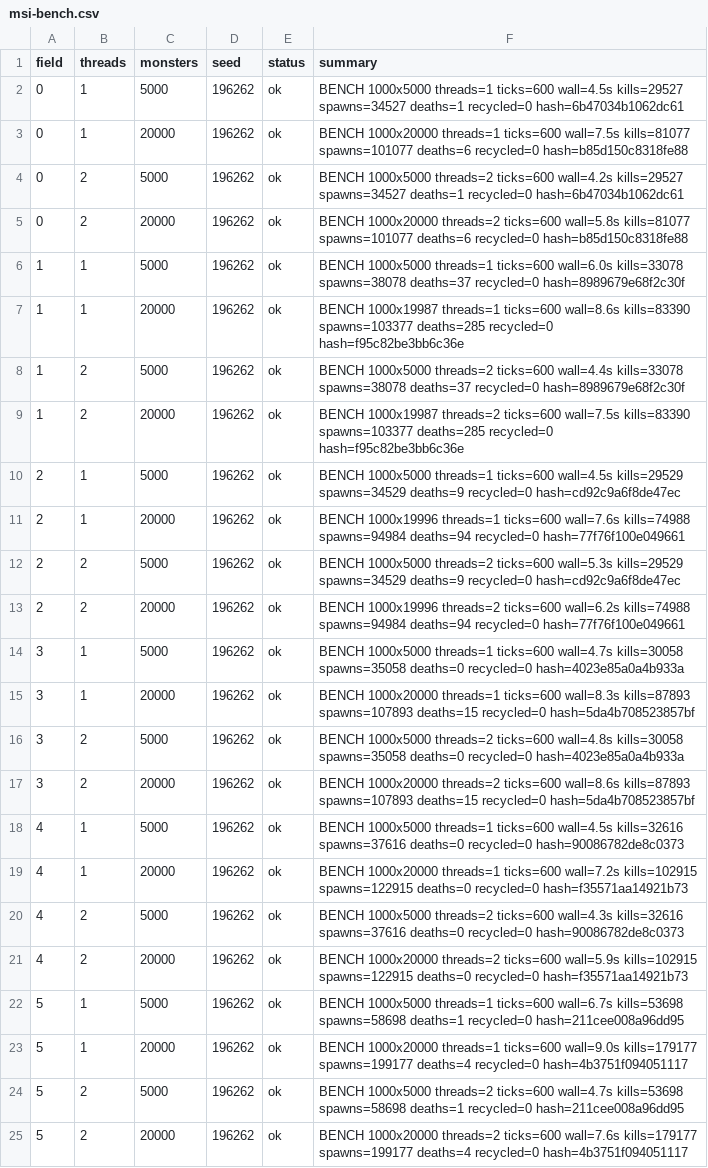
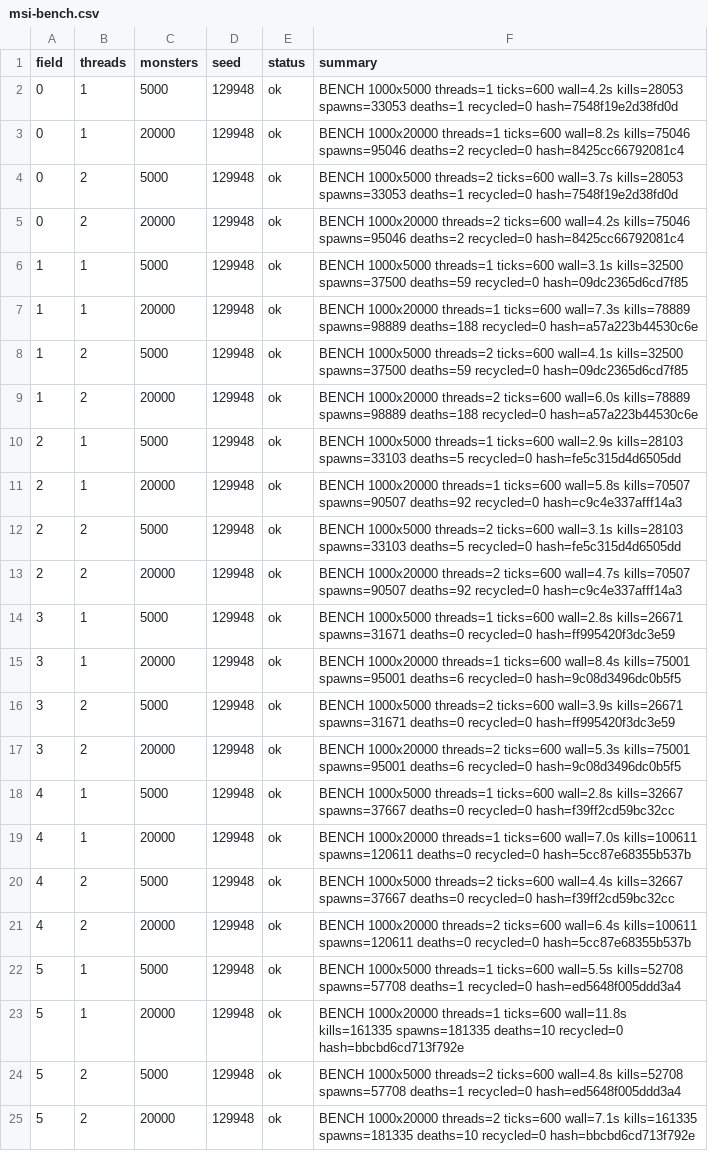
Before and after one commit to Proximo0/MagicSmash, a CSV file: work/261122113645-3086/art/msi-bench.csv, drawn as a sheet; the diff names each change by its address in the sheet, - before the commit and + after, or states it on an @@ line.

```diff
--- a/work/261122113645-3086/art/msi-bench.csv
+++ b/work/261122113645-3086/art/msi-bench.csv
-D2:D25 (seed): 196262
+D2:D25 (seed): 129948
-F2 (summary): …threads=1 ticks=600 wall=4.5s kills=29527 spawns=34527 deaths=1 recycled=0 hash=6b47034b1062dc61
+F2 (summary): …threads=1 ticks=600 wall=4.2s kills=28053 spawns=33053 deaths=1 recycled=0 hash=7548f19e2d38fd0d
-F3 (summary): …threads=1 ticks=600 wall=7.5s kills=81077 spawns=101077 deaths=6 recycled=0 hash=b85d150c8318fe88
+F3 (summary): …threads=1 ticks=600 wall=8.2s kills=75046 spawns=95046 deaths=2 recycled=0 hash=8425cc66792081c4
-F4 (summary): …threads=2 ticks=600 wall=4.2s kills=29527 spawns=34527 deaths=1 recycled=0 hash=6b47034b1062dc61
+F4 (summary): …threads=2 ticks=600 wall=3.7s kills=28053 spawns=33053 deaths=1 recycled=0 hash=7548f19e2d38fd0d
-F5 (summary): …threads=2 ticks=600 wall=5.8s kills=81077 spawns=101077 deaths=6 recycled=0 hash=b85d150c8318fe88
+F5 (summary): …threads=2 ticks=600 wall=4.2s kills=75046 spawns=95046 deaths=2 recycled=0 hash=8425cc66792081c4
-F6 (summary): …threads=1 ticks=600 wall=6.0s kills=33078 spawns=38078 deaths=37 recycled=0 hash=8989679e68f2c30f
+F6 (summary): …threads=1 ticks=600 wall=3.1s kills=32500 spawns=37500 deaths=59 recycled=0 hash=09dc2365d6cd7f85
-F7 (summary): BENCH 1000x19987 threads=1 ticks=600 wall=8.6s kills=83390 spawns=103377 deaths=285 recycled=0 hash=f95c82be3bb6c36e
+F7 (summary): BENCH 1000x20000 threads=1 ticks=600 wall=7.3s kills=78889 spawns=98889 deaths=188 recycled=0 hash=a57a223b44530c6e
-F8 (summary): …threads=2 ticks=600 wall=4.4s kills=33078 spawns=38078 deaths=37 recycled=0 hash=8989679e68f2c30f
+F8 (summary): …threads=2 ticks=600 wall=4.1s kills=32500 spawns=37500 deaths=59 recycled=0 hash=09dc2365d6cd7f85
-F9 (summary): BENCH 1000x19987 threads=2 ticks=600 wall=7.5s kills=83390 spawns=103377 deaths=285 recycled=0 hash=f95c82be3bb6c36e
+F9 (summary): BENCH 1000x20000 threads=2 ticks=600 wall=6.0s kills=78889 spawns=98889 deaths=188 recycled=0 hash=a57a223b44530c6e
-F10 (summary): …threads=1 ticks=600 wall=4.5s kills=29529 spawns=34529 deaths=9 recycled=0 hash=cd92c9a6f8de47ec
+F10 (summary): …threads=1 ticks=600 wall=2.9s kills=28103 spawns=33103 deaths=5 recycled=0 hash=fe5c315d4d6505dd
-F11 (summary): BENCH 1000x19996 threads=1 ticks=600 wall=7.6s kills=74988 spawns=94984 deaths=94 recycled=0 hash=77f76f100e049661
+F11 (summary): BENCH 1000x20000 threads=1 ticks=600 wall=5.8s kills=70507 spawns=90507 deaths=92 recycled=0 hash=c9c4e337afff14a3
-F12 (summary): …threads=2 ticks=600 wall=5.3s kills=29529 spawns=34529 deaths=9 recycled=0 hash=cd92c9a6f8de47ec
+F12 (summary): …threads=2 ticks=600 wall=3.1s kills=28103 spawns=33103 deaths=5 recycled=0 hash=fe5c315d4d6505dd
-F13 (summary): BENCH 1000x19996 threads=2 ticks=600 wall=6.2s kills=74988 spawns=94984 deaths=94 recycled=0 hash=77f76f100e049661
+F13 (summary): BENCH 1000x20000 threads=2 ticks=600 wall=4.7s kills=70507 spawns=90507 deaths=92 recycled=0 hash=c9c4e337afff14a3
-F14 (summary): …threads=1 ticks=600 wall=4.7s kills=30058 spawns=35058 deaths=0 recycled=0 hash=4023e85a0a4b933a
+F14 (summary): …threads=1 ticks=600 wall=2.8s kills=26671 spawns=31671 deaths=0 recycled=0 hash=ff995420f3dc3e59
-F15 (summary): …threads=1 ticks=600 wall=8.3s kills=87893 spawns=107893 deaths=15 recycled=0 hash=5da4b708523857bf
+F15 (summary): …threads=1 ticks=600 wall=8.4s kills=75001 spawns=95001 deaths=6 recycled=0 hash=9c08d3496dc0b5f5
-F16 (summary): …threads=2 ticks=600 wall=4.8s kills=30058 spawns=35058 deaths=0 recycled=0 hash=4023e85a0a4b933a
+F16 (summary): …threads=2 ticks=600 wall=3.9s kills=26671 spawns=31671 deaths=0 recycled=0 hash=ff995420f3dc3e59
-F17 (summary): …threads=2 ticks=600 wall=8.6s kills=87893 spawns=107893 deaths=15 recycled=0 hash=5da4b708523857bf
+F17 (summary): …threads=2 ticks=600 wall=5.3s kills=75001 spawns=95001 deaths=6 recycled=0 hash=9c08d3496dc0b5f5
-F18 (summary): …threads=1 ticks=600 wall=4.5s kills=32616 spawns=37616 deaths=0 recycled=0 hash=90086782de8c0373
+F18 (summary): …threads=1 ticks=600 wall=2.8s kills=32667 spawns=37667 deaths=0 recycled=0 hash=f39ff2cd59bc32cc
-F19 (summary): …threads=1 ticks=600 wall=7.2s kills=102915 spawns=122915 deaths=0 recycled=0 hash=f35571aa14921b73
+F19 (summary): …threads=1 ticks=600 wall=7.0s kills=100611 spawns=120611 deaths=0 recycled=0 hash=5cc87e68355b537b
-F20 (summary): …threads=2 ticks=600 wall=4.3s kills=32616 spawns=37616 deaths=0 recycled=0 hash=90086782de8c0373
+F20 (summary): …threads=2 ticks=600 wall=4.4s kills=32667 spawns=37667 deaths=0 recycled=0 hash=f39ff2cd59bc32cc
-F21 (summary): …threads=2 ticks=600 wall=5.9s kills=102915 spawns=122915 deaths=0 recycled=0 hash=f35571aa14921b73
+F21 (summary): …threads=2 ticks=600 wall=6.4s kills=100611 spawns=120611 deaths=0 recycled=0 hash=5cc87e68355b537b
-F22 (summary): …threads=1 ticks=600 wall=6.7s kills=53698 spawns=58698 deaths=1 recycled=0 hash=211cee008a96dd95
+F22 (summary): …threads=1 ticks=600 wall=5.5s kills=52708 spawns=57708 deaths=1 recycled=0 hash=ed5648f005ddd3a4
-F23 (summary): …threads=1 ticks=600 wall=9.0s kills=179177 spawns=199177 deaths=4 recycled=0 hash=4b3751f094051117
+F23 (summary): …threads=1 ticks=600 wall=11.8s kills=161335 spawns=181335 deaths=10 recycled=0 hash=bbcbd6cd713f792e
-F24 (summary): …threads=2 ticks=600 wall=4.7s kills=53698 spawns=58698 deaths=1 recycled=0 hash=211cee008a96dd95
+F24 (summary): …threads=2 ticks=600 wall=4.8s kills=52708 spawns=57708 deaths=1 recycled=0 hash=ed5648f005ddd3a4
-F25 (summary): …threads=2 ticks=600 wall=7.6s kills=179177 spawns=199177 deaths=4 recycled=0 hash=4b3751f094051117
+F25 (summary): …threads=2 ticks=600 wall=7.1s kills=161335 spawns=181335 deaths=10 recycled=0 hash=bbcbd6cd713f792e
```
Also changed, not shown: 1 other file.
